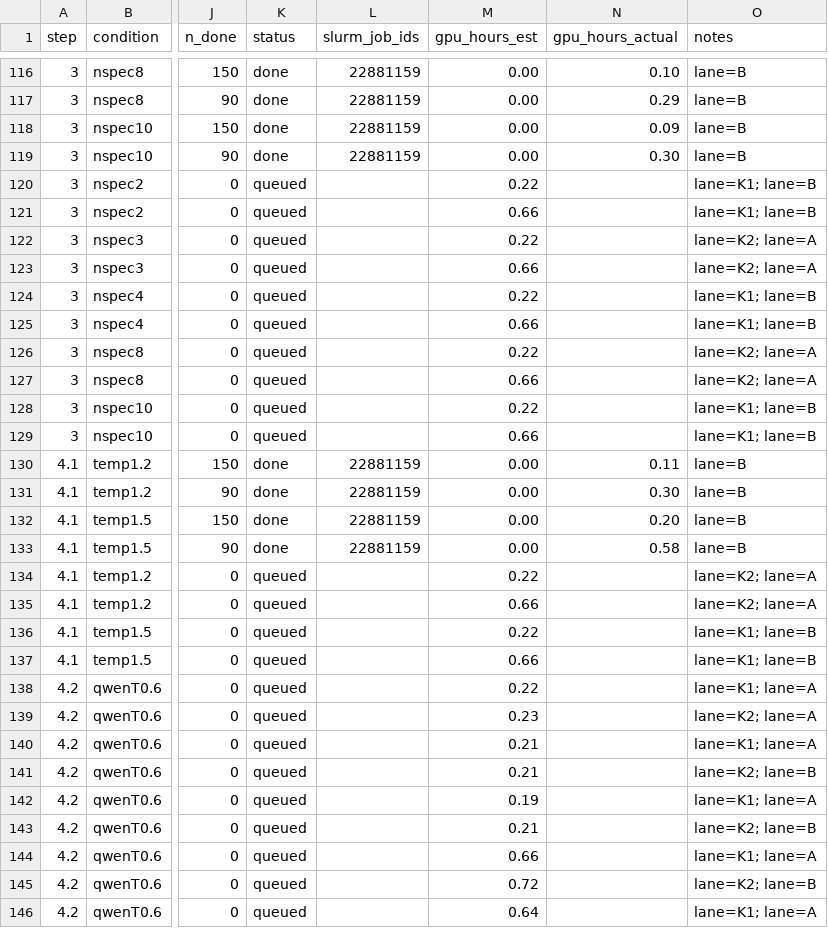
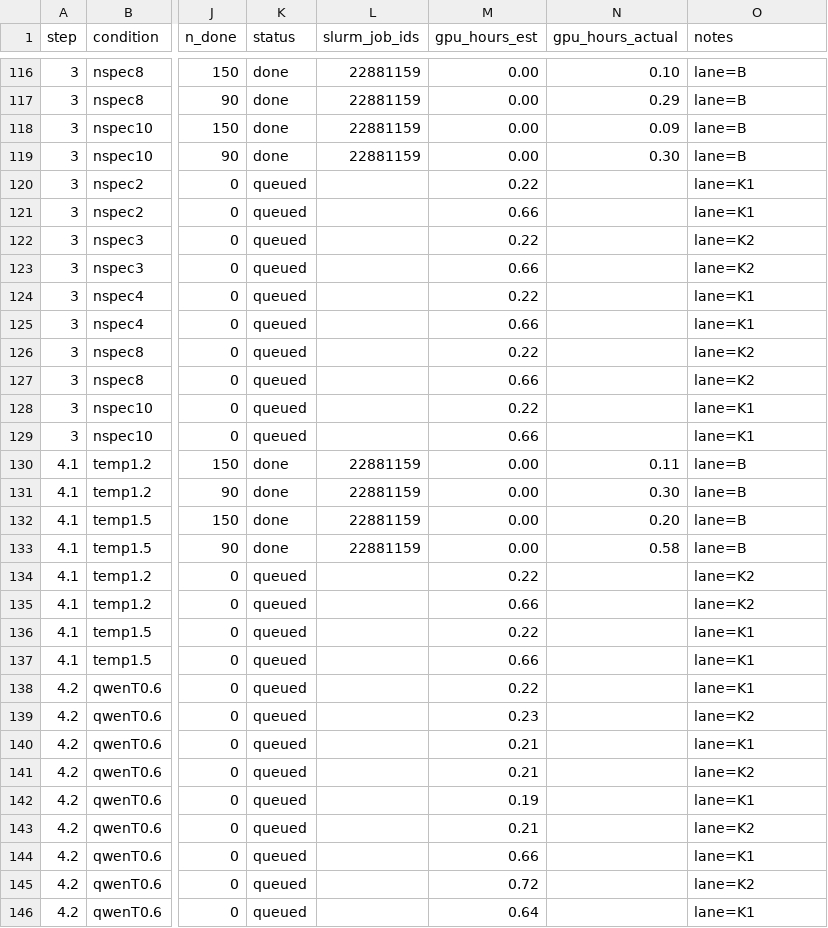
Before and after one commit to billxby/lossy-token-eff, a CSV file: campaign/addendum/manifest.csv, drawn as a sheet; only a part is shown, gaps mark what is left out; the diff covers the shown part only; the diff names each change by its address in the sheet, - before the commit and + after, or states it on an @@ line.

```diff
--- a/campaign/addendum/manifest.csv
+++ b/campaign/addendum/manifest.csv
-O120:O121 (notes): lane=K1; lane=B
+O120:O121 (notes): lane=K1
-O122:O123 (notes): lane=K2; lane=A
+O122:O123 (notes): lane=K2
-O124:O125 (notes): lane=K1; lane=B
+O124:O125 (notes): lane=K1
-O126:O127 (notes): lane=K2; lane=A
+O126:O127 (notes): lane=K2
-O128:O129 (notes): lane=K1; lane=B
+O128:O129 (notes): lane=K1
-O134:O135 (notes): lane=K2; lane=A
+O134:O135 (notes): lane=K2
-O136:O137 (notes): lane=K1; lane=B
+O136:O137 (notes): lane=K1
-O138 (notes): lane=K1; lane=A
+O138 (notes): lane=K1
-O139 (notes): lane=K2; lane=A
+O139 (notes): lane=K2
-O140 (notes): lane=K1; lane=A
+O140 (notes): lane=K1
-O141 (notes): lane=K2; lane=B
+O141 (notes): lane=K2
-O142 (notes): lane=K1; lane=A
+O142 (notes): lane=K1
-O143 (notes): lane=K2; lane=B
+O143 (notes): lane=K2
-O144 (notes): lane=K1; lane=A
+O144 (notes): lane=K1
-O145 (notes): lane=K2; lane=B
+O145 (notes): lane=K2
-O146 (notes): lane=K1; lane=A
+O146 (notes): lane=K1
```
Also changed, not shown: 89 edited cells elsewhere in this file, 5 other files.
